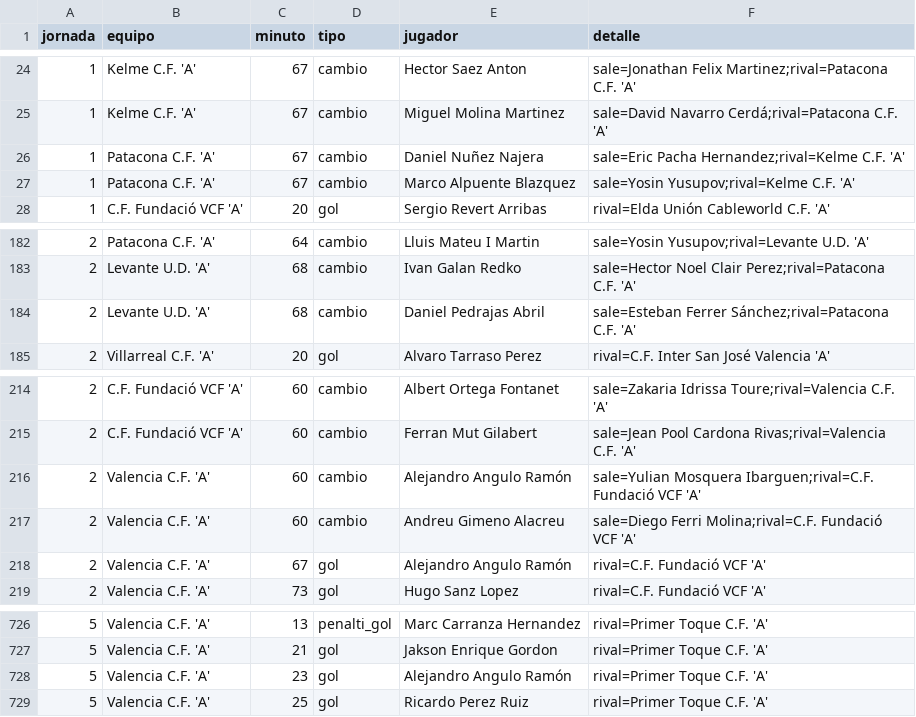
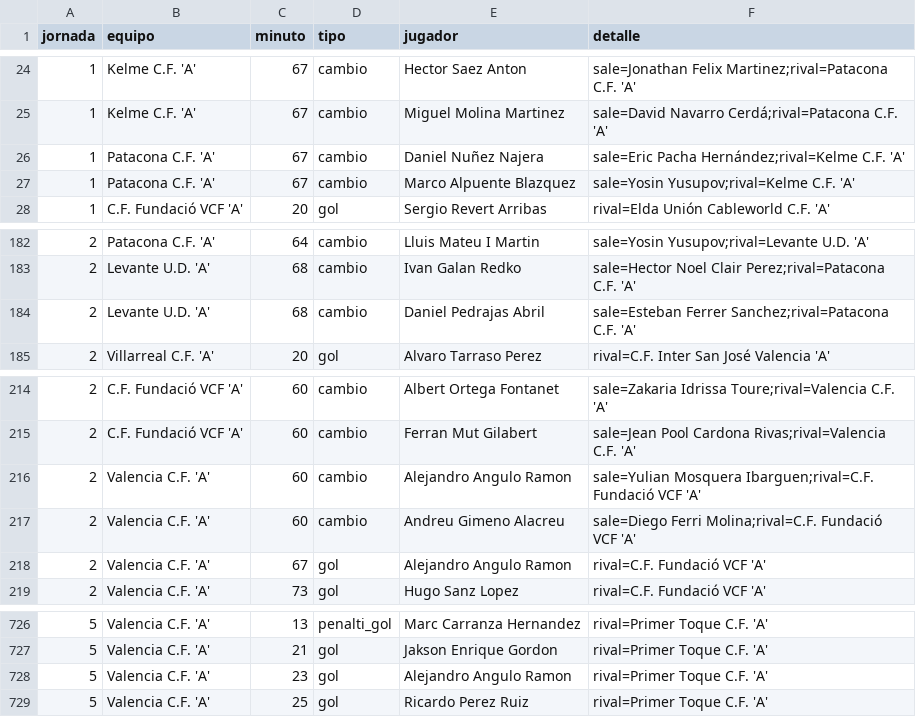
Before and after one commit to joan6fm-beep/analisis-futbol, a CSV file: futbol_streamlit/data/cadete_a/eventos.csv, drawn as a sheet; only a part is shown, gaps mark what is left out.

```diff
--- a/futbol_streamlit/data/cadete_a/eventos.csv
+++ b/futbol_streamlit/data/cadete_a/eventos.csv
@@ -25,3 +25,3 @@ jornada,equipo,minuto,tipo,jugador,detalle
 1,Kelme C.F. 'A',67,cambio,Miguel Molina Martinez,sale=David Navarro Cerdá;rival=Patacona C.F. 'A'
-1,Patacona C.F. 'A',67,cambio,Daniel Nuñez Najera,sale=Eric Pacha Hernandez;rival=Kelme C.F. 'A'
+1,Patacona C.F. 'A',67,cambio,Daniel Nuñez Najera,sale=Eric Pacha Hernández;rival=Kelme C.F. 'A'
 1,Patacona C.F. 'A',67,cambio,Marco Alpuente Blazquez,sale=Yosin Yusupov;rival=Kelme C.F. 'A'
@@ -183,3 +183,3 @@ jornada,equipo,minuto,tipo,jugador,detalle
 2,Levante U.D. 'A',68,cambio,Ivan Galan Redko,sale=Hector Noel Clair Perez;rival=Patacona C.F. 'A'
-2,Levante U.D. 'A',68,cambio,Daniel Pedrajas Abril,sale=Esteban Ferrer Sánchez;rival=Patacona C.F. 'A'
+2,Levante U.D. 'A',68,cambio,Daniel Pedrajas Abril,sale=Esteban Ferrer Sanchez;rival=Patacona C.F. 'A'
 2,Villarreal C.F. 'A',20,gol,Alvaro Tarraso Perez,rival=C.F. Inter San José Valencia 'A'
@@ -215,5 +215,5 @@ jornada,equipo,minuto,tipo,jugador,detalle
 2,C.F. Fundació VCF 'A',60,cambio,Ferran Mut Gilabert,sale=Jean Pool Cardona Rivas;rival=Valencia C.F. 'A'
-2,Valencia C.F. 'A',60,cambio,Alejandro Angulo Ramón,sale=Yulian Mosquera Ibarguen;rival=C.F. Fundació VCF 'A'
+2,Valencia C.F. 'A',60,cambio,Alejandro Angulo Ramon,sale=Yulian Mosquera Ibarguen;rival=C.F. Fundació VCF 'A'
 2,Valencia C.F. 'A',60,cambio,Andreu Gimeno Alacreu,sale=Diego Ferri Molina;rival=C.F. Fundació VCF 'A'
-2,Valencia C.F. 'A',67,gol,Alejandro Angulo Ramón,rival=C.F. Fundació VCF 'A'
+2,Valencia C.F. 'A',67,gol,Alejandro Angulo Ramon,rival=C.F. Fundació VCF 'A'
 2,Valencia C.F. 'A',73,gol,Hugo Sanz Lopez,rival=C.F. Fundació VCF 'A'
@@ -727,3 +727,3 @@ jornada,equipo,minuto,tipo,jugador,detalle
 5,Valencia C.F. 'A',21,gol,Jakson Enrique Gordon,rival=Primer Toque C.F. 'A'
-5,Valencia C.F. 'A',23,gol,Alejandro Angulo Ramón,rival=Primer Toque C.F. 'A'
+5,Valencia C.F. 'A',23,gol,Alejandro Angulo Ramon,rival=Primer Toque C.F. 'A'
 5,Valencia C.F. 'A',25,gol,Ricardo Perez Ruiz,rival=Primer Toque C.F. 'A'
```
Also changed, not shown: futbol_streamlit/data/cadete_a/alineaciones.csv, futbol_streamlit/data/cadete_a/avisos.csv, 30 other files.
